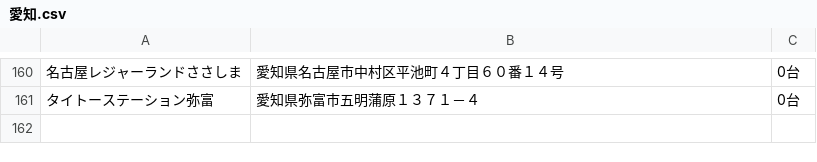
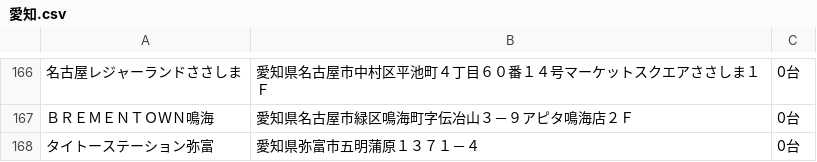
Before and after one commit to eagletmt/idolmap-data, a CSV file: prichan/愛知.csv, drawn as a sheet; only a part is shown, gaps mark what is left out; the diff covers the shown part only.

```diff
--- a/prichan/愛知.csv
+++ b/prichan/愛知.csv
@@ -160,2 +166,3 @@
-名古屋レジャーランドささしま,愛知県名古屋市中村区平池町４丁目６０番１４号,0台
+名古屋レジャーランドささしま,愛知県名古屋市中村区平池町４丁目６０番１４号マーケットスクエアささしま１Ｆ,0台
+ＢＲＥＭＥＮＴＯＷＮ鳴海,愛知県名古屋市緑区鳴海町字伝冶山３－９アピタ鳴海店２Ｆ,0台
 タイトーステーション弥富,愛知県弥富市五明蒲原１３７１－４,0台
```
Also changed, not shown: 11 added rows, 5 removed rows, 79 moved rows and 4 edited cells elsewhere in this file, prichan/北海道.csv, prichan/千葉.csv, 44 other files.
